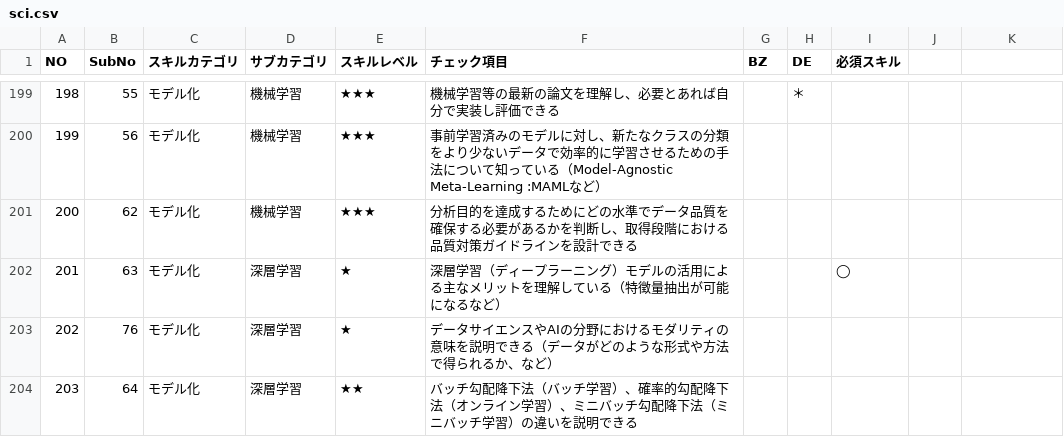
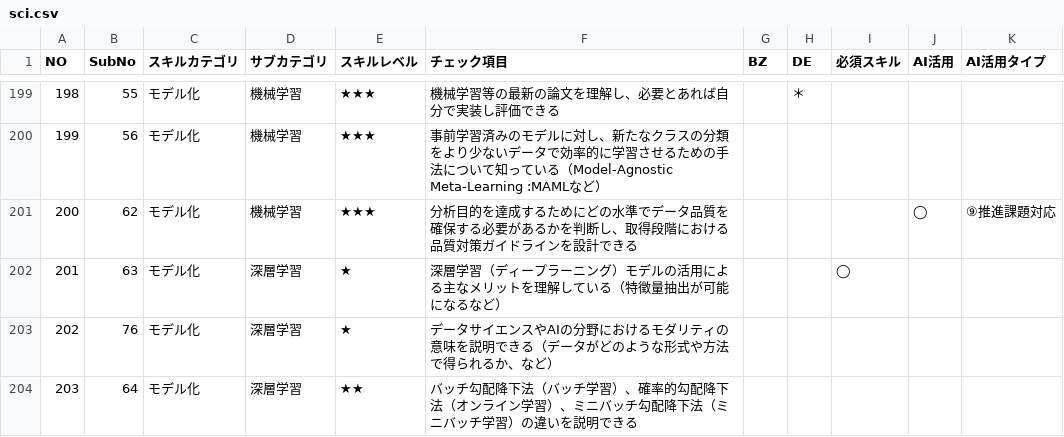
Before and after one commit to The-Japan-DataScientist-Society/skills-checklist, a CSV file: sci.csv, drawn as a sheet; only a part is shown, gaps mark what is left out; the diff covers the shown part only.

```diff
--- a/sci.csv
+++ b/sci.csv
@@ -1 +1 @@
-"NO","SubNo","スキルカテゴリ","サブカテゴリ","スキルレベル","チェック項目","BZ","DE","必須スキル"
+"NO","SubNo","スキルカテゴリ","サブカテゴリ","スキルレベル","チェック項目","BZ","DE","必須スキル","AI活用","AI活用タイプ"
@@ -201 +201 @@
-200,62,"モデル化","機械学習","★★★","分析目的を達成するためにどの水準でデータ品質を確保する必要があるかを判断し、取得段階における品質対策ガイドラインを設計できる","","",""
+200,62,"モデル化","機械学習","★★★","分析目的を達成するためにどの水準でデータ品質を確保する必要があるかを判断し、取得段階における品質対策ガイドラインを設計できる","","","","◯","⑨推進課題対応"
```
Also changed, not shown: 36 edited cells elsewhere in this file, biz.csv, eng.csv.
